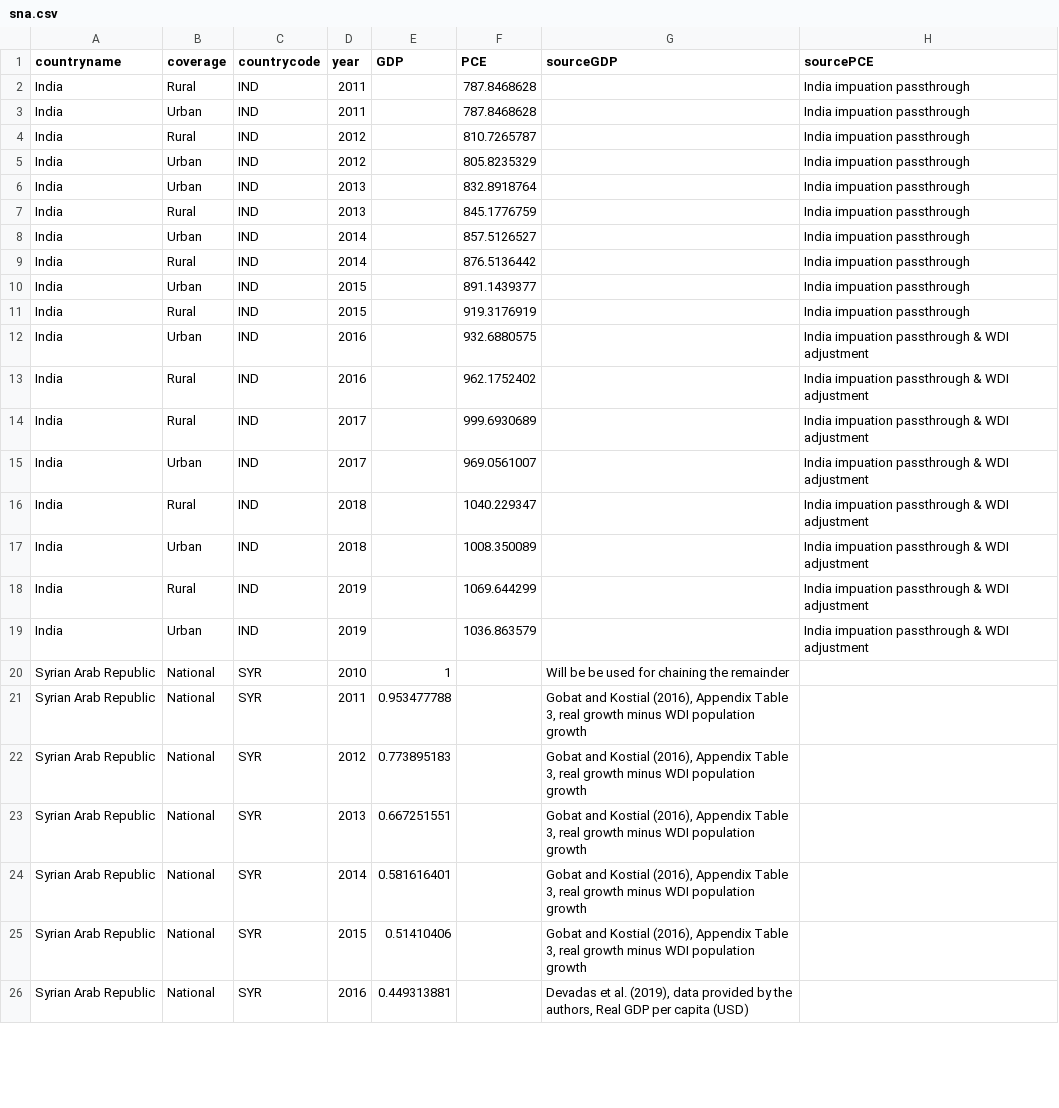
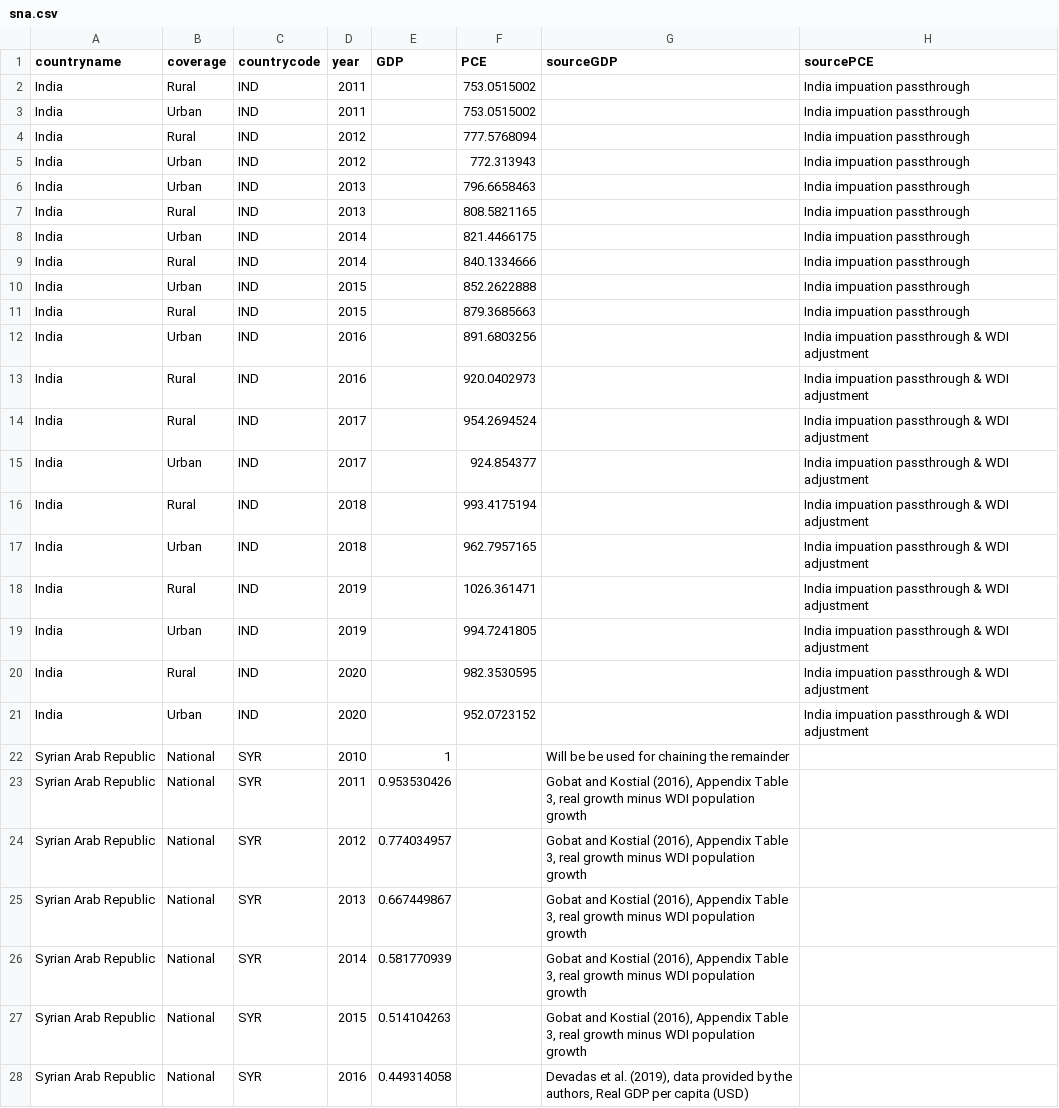
Before and after one commit to PIP-Technical-Team/aux_sna, a CSV file: sna.csv, drawn as a sheet; only a part is shown; the diff covers the shown part only.

Commit message:
version of 20220207

```diff
--- a/sna.csv
+++ b/sna.csv
@@ -1,26 +1,28 @@
 countryname,coverage,countrycode,year,GDP,PCE,sourceGDP,sourcePCE
-India,Rural,IND,2011,,787.8468628,,India impuation passthrough
-India,Urban,IND,2011,,787.8468628,,India impuation passthrough
-India,Rural,IND,2012,,810.7265787,,India impuation passthrough
-India,Urban,IND,2012,,805.8235329,,India impuation passthrough
-India,Urban,IND,2013,,832.8918764,,India impuation passthrough
-India,Rural,IND,2013,,845.1776759,,India impuation passthrough
-India,Urban,IND,2014,,857.5126527,,India impuation passthrough
-India,Rural,IND,2014,,876.5136442,,India impuation passthrough
-India,Urban,IND,2015,,891.1439377,,India impuation passthrough
-India,Rural,IND,2015,,919.3176919,,India impuation passthrough
-India,Urban,IND,2016,,932.6880575,,India impuation passthrough & WDI adjustment
-India,Rural,IND,2016,,962.1752402,,India impuation passthrough & WDI adjustment
-India,Rural,IND,2017,,999.6930689,,India impuation passthrough & WDI adjustment
-India,Urban,IND,2017,,969.0561007,,India impuation passthrough & WDI adjustment
-India,Rural,IND,2018,,1040.229347,,India impuation passthrough & WDI adjustment
-India,Urban,IND,2018,,1008.350089,,India impuation passthrough & WDI adjustment
-India,Rural,IND,2019,,1069.644299,,India impuation passthrough & WDI adjustment
-India,Urban,IND,2019,,1036.863579,,India impuation passthrough & WDI adjustment
+India,Rural,IND,2011,,753.0515002,,India impuation passthrough
+India,Urban,IND,2011,,753.0515002,,India impuation passthrough
+India,Rural,IND,2012,,777.5768094,,India impuation passthrough
+India,Urban,IND,2012,,772.313943,,India impuation passthrough
+India,Urban,IND,2013,,796.6658463,,India impuation passthrough
+India,Rural,IND,2013,,808.5821165,,India impuation passthrough
+India,Urban,IND,2014,,821.4466175,,India impuation passthrough
+India,Rural,IND,2014,,840.1334666,,India impuation passthrough
+India,Urban,IND,2015,,852.2622888,,India impuation passthrough
+India,Rural,IND,2015,,879.3685663,,India impuation passthrough
+India,Urban,IND,2016,,891.6803256,,India impuation passthrough & WDI adjustment
+India,Rural,IND,2016,,920.0402973,,India impuation passthrough & WDI adjustment
+India,Rural,IND,2017,,954.2694524,,India impuation passthrough & WDI adjustment
+India,Urban,IND,2017,,924.854377,,India impuation passthrough & WDI adjustment
+India,Rural,IND,2018,,993.4175194,,India impuation passthrough & WDI adjustment
+India,Urban,IND,2018,,962.7957165,,India impuation passthrough & WDI adjustment
+India,Rural,IND,2019,,1026.361471,,India impuation passthrough & WDI adjustment
+India,Urban,IND,2019,,994.7241805,,India impuation passthrough & WDI adjustment
+India,Rural,IND,2020,,982.3530595,,India impuation passthrough & WDI adjustment
+India,Urban,IND,2020,,952.0723152,,India impuation passthrough & WDI adjustment
 Syrian Arab Republic,National,SYR,2010,1,,Will be be used for chaining the remainder,
-Syrian Arab Republic,National,SYR,2011,0.953477788,,"Gobat and Kostial (2016), Appendix Table 3, real growth minus WDI population growth",
-Syrian Arab Republic,National,SYR,2012,0.773895183,,"Gobat and Kostial (2016), Appendix Table 3, real growth minus WDI population growth",
-Syrian Arab Republic,National,SYR,2013,0.667251551,,"Gobat and Kostial (2016), Appendix Table 3, real growth minus WDI population growth",
-Syrian Arab Republic,National,SYR,2014,0.581616401,,"Gobat and Kostial (2016), Appendix Table 3, real growth minus WDI population growth",
-Syrian Arab Republic,National,SYR,2015,0.51410406,,"Gobat and Kostial (2016), Appendix Table 3, real growth minus WDI population growth",
-Syrian Arab Republic,National,SYR,2016,0.449313881,,"Devadas et al. (2019), data provided by the authors, Real GDP per capita (USD)",
+Syrian Arab Republic,National,SYR,2011,0.953530426,,"Gobat and Kostial (2016), Appendix Table 3, real growth minus WDI population growth",
+Syrian Arab Republic,National,SYR,2012,0.774034957,,"Gobat and Kostial (2016), Appendix Table 3, real growth minus WDI population growth",
+Syrian Arab Republic,National,SYR,2013,0.667449867,,"Gobat and Kostial (2016), Appendix Table 3, real growth minus WDI population growth",
+Syrian Arab Republic,National,SYR,2014,0.581770939,,"Gobat and Kostial (2016), Appendix Table 3, real growth minus WDI population growth",
+Syrian Arab Republic,National,SYR,2015,0.514104263,,"Gobat and Kostial (2016), Appendix Table 3, real growth minus WDI population growth",
+Syrian Arab Republic,National,SYR,2016,0.449314058,,"Devadas et al. (2019), data provided by the authors, Real GDP per capita (USD)",
```
Also changed, not shown: 1 added row and 3 edited cells elsewhere in this file.
